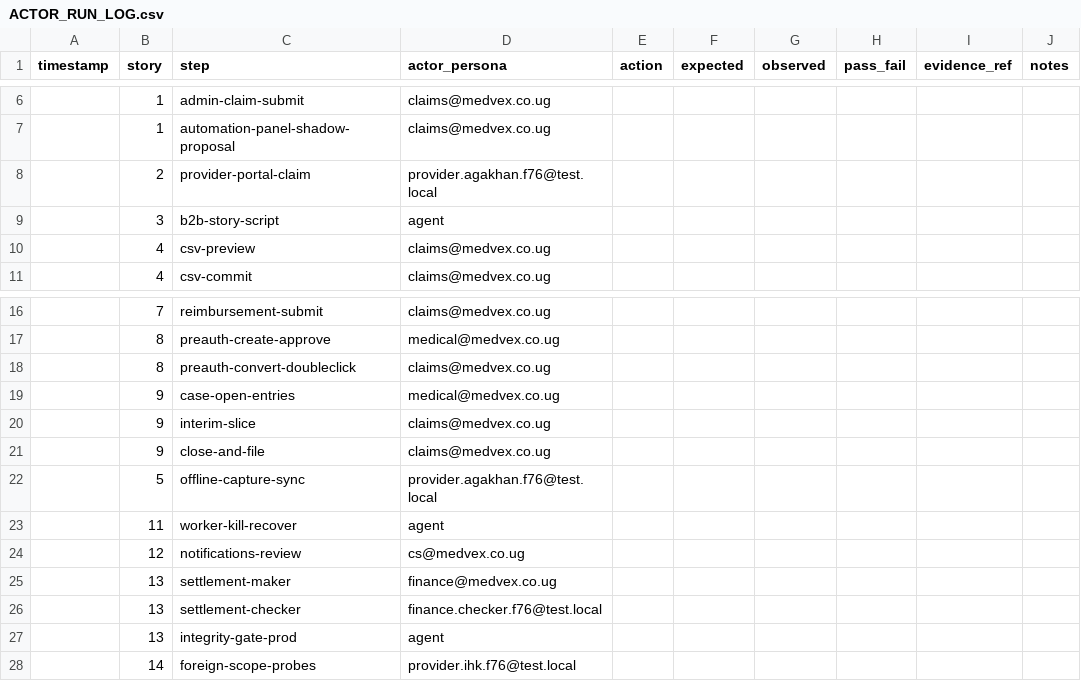
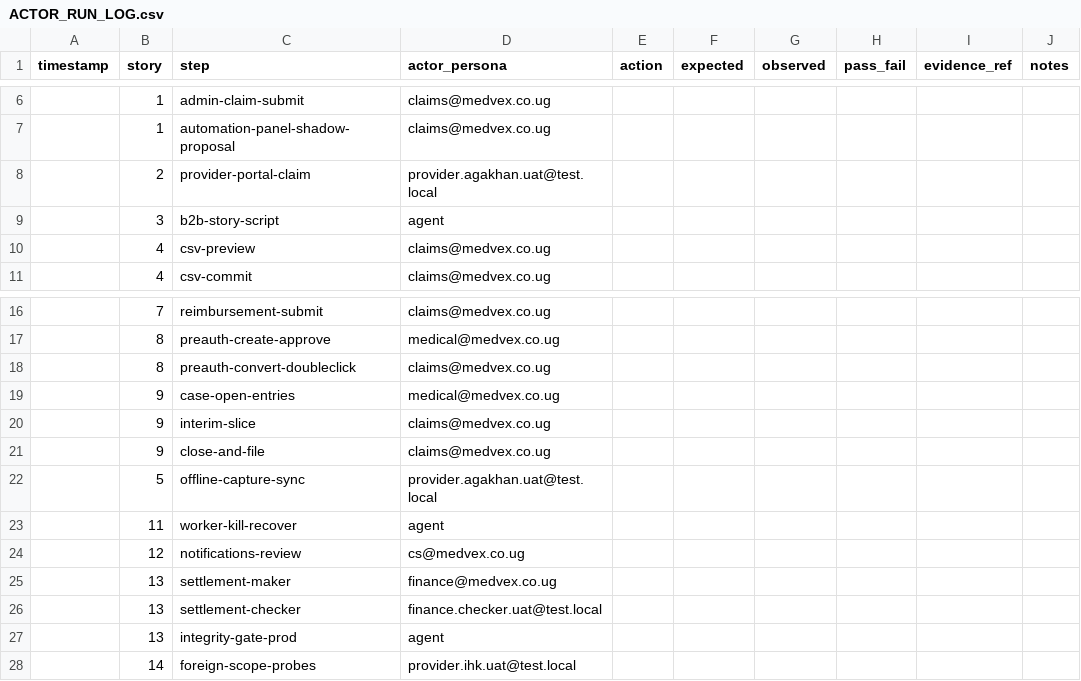
Before and after one commit to mutukumulwa/avenue-portal, a CSV file: uat/claims_autopilot_2026-07-23/runs/2026-07-23_prod_01/outputs/ACTOR_RUN_LOG.csv, drawn as a sheet; only a part is shown, gaps mark what is left out.

```diff
--- a/uat/claims_autopilot_2026-07-23/runs/2026-07-23_prod_01/outputs/ACTOR_RUN_LOG.csv
+++ b/uat/claims_autopilot_2026-07-23/runs/2026-07-23_prod_01/outputs/ACTOR_RUN_LOG.csv
@@ -7,3 +7,3 @@ timestamp,story,step,actor_persona,action,expected,observed,pass_fail,evidence_r
 ,1,automation-panel-shadow-proposal,claims@medvex.co.ug,,,,,,
-,2,provider-portal-claim,provider.agakhan.f76@test.local,,,,,,
+,2,provider-portal-claim,provider.agakhan.uat@test.local,,,,,,
 ,3,b2b-story-script,agent,,,,,,
@@ -21,3 +21,3 @@ timestamp,story,step,actor_persona,action,expected,observed,pass_fail,evidence_r
 ,9,close-and-file,claims@medvex.co.ug,,,,,,
-,5,offline-capture-sync,provider.agakhan.f76@test.local,,,,,,
+,5,offline-capture-sync,provider.agakhan.uat@test.local,,,,,,
 ,11,worker-kill-recover,agent,,,,,,
@@ -25,4 +25,4 @@ timestamp,story,step,actor_persona,action,expected,observed,pass_fail,evidence_r
 ,13,settlement-maker,finance@medvex.co.ug,,,,,,
-,13,settlement-checker,finance.checker.f76@test.local,,,,,,
+,13,settlement-checker,finance.checker.uat@test.local,,,,,,
 ,13,integrity-gate-prod,agent,,,,,,
-,14,foreign-scope-probes,provider.ihk.f76@test.local,,,,,,
+,14,foreign-scope-probes,provider.ihk.uat@test.local,,,,,,
```
Also changed, not shown: 2 other files.
